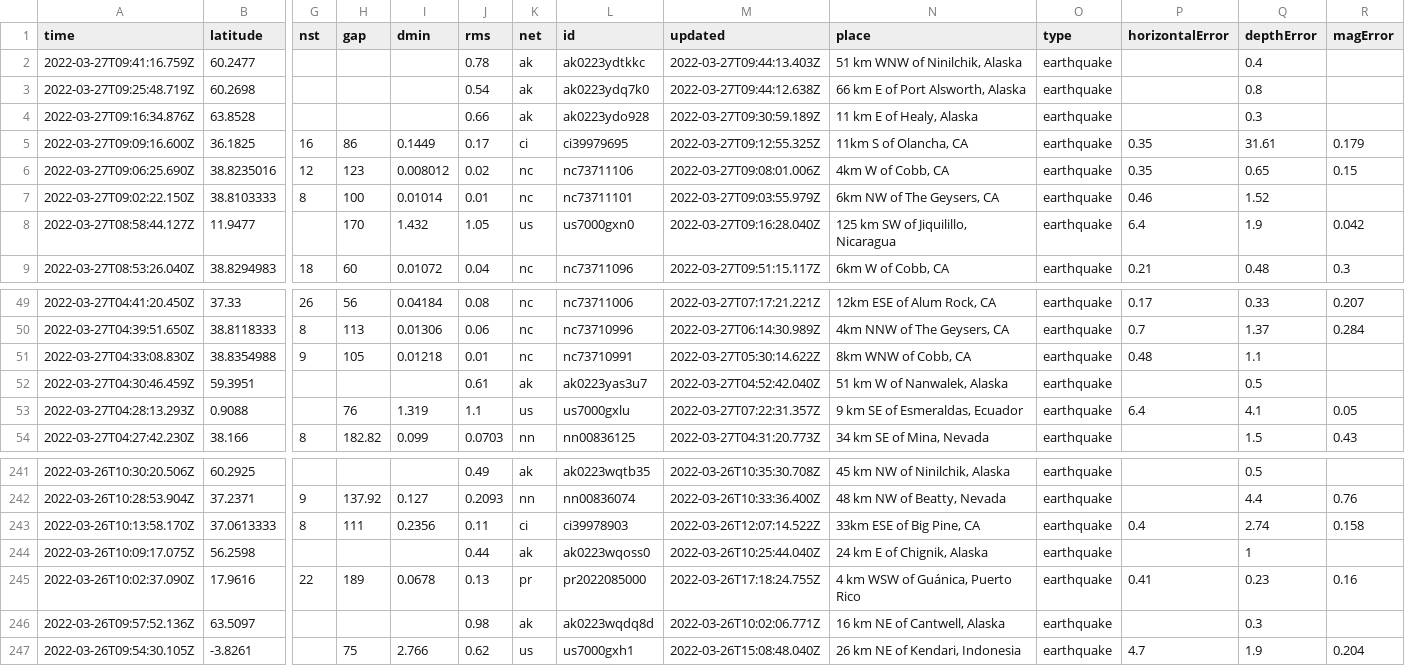
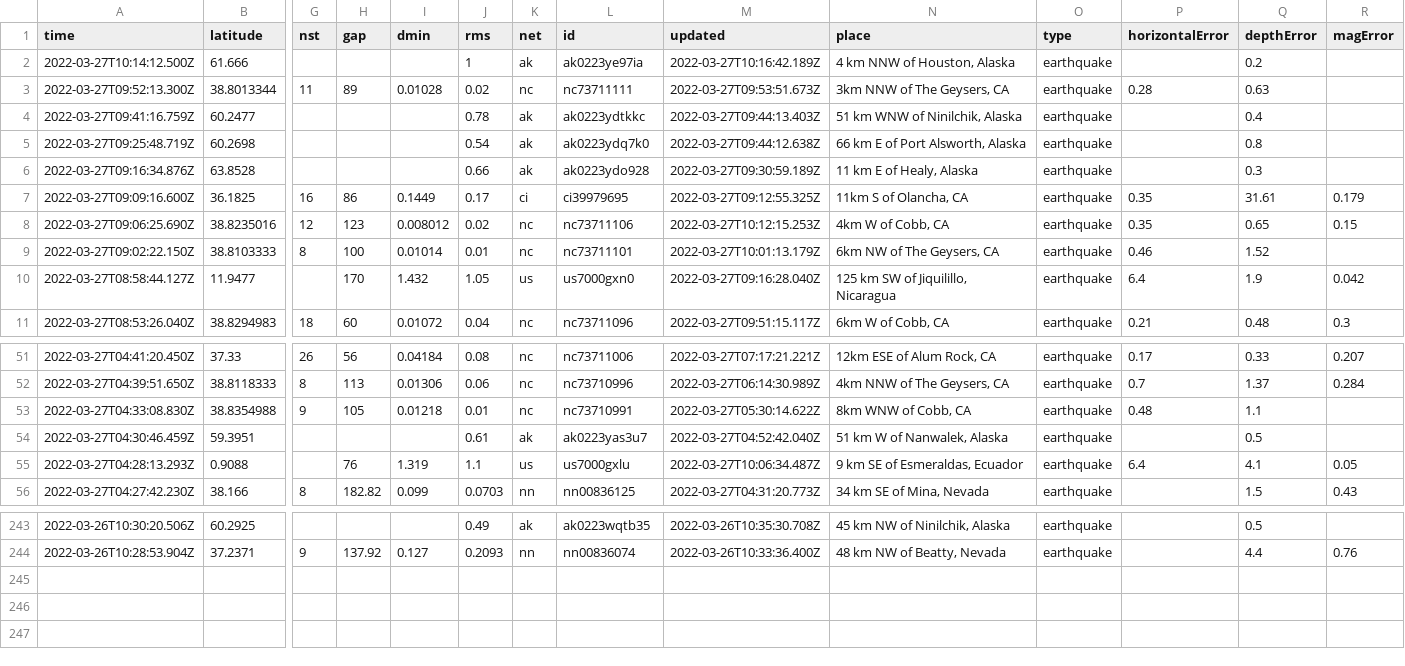
Before and after one commit to adriandgarcia/nicar2022_github_actions, a CSV file: usgs_current.csv, drawn as a sheet; only a part is shown, gaps mark what is left out; removed rows and columns are numbered as before the commit, all else as after; rows hold the shown columns only; the diff names each change by its address in the sheet, - before the commit and + after, or states it on an @@ line.

```diff
--- a/usgs_current.csv
+++ b/usgs_current.csv
+row 2: 2022-03-27T10:14:12.500Z | 61.666 |  |  |  | 1 | ak | ak0223ye97ia | 2022-03-27T10:16:42.189Z | 4 km NNW of Houston, Alaska | earthquake |  | 0.2
+row 3: 2022-03-27T09:52:13.300Z | 38.8013344 | 11 | 89 | 0.01028 | 0.02 | nc | nc73711111 | 2022-03-27T09:53:51.673Z | 3km NNW of The Geysers, CA | earthquake | 0.28 | 0.63
-M8 (updated): 2022-03-27T09:08:01.006Z
+M8 (updated): 2022-03-27T10:12:15.253Z
-M9 (updated): 2022-03-27T09:03:55.979Z
+M9 (updated): 2022-03-27T10:01:13.179Z
-M55 (updated): 2022-03-27T07:22:31.357Z
+M55 (updated): 2022-03-27T10:06:34.487Z
-row 243: 2022-03-26T10:13:58.170Z | 37.0613333 | 8 | 111 | 0.2356 | 0.11 | ci | ci39978903 | 2022-03-26T12:07:14.522Z | 33km ESE of Big Pine, CA | earthquake | 0.4 | 2.74 | 0.158
-row 244: 2022-03-26T10:09:17.075Z | 56.2598 |  |  |  | 0.44 | ak | ak0223wqoss0 | 2022-03-26T10:25:44.040Z | 24 km E of Chignik, Alaska | earthquake |  | 1
-row 245: 2022-03-26T10:02:37.090Z | 17.9616 | 22 | 189 | 0.0678 | 0.13 | pr | pr2022085000 | 2022-03-26T17:18:24.755Z | 4 km WSW of Guánica, Puerto Rico | earthquake | 0.41 | 0.23 | 0.16
-row 246: 2022-03-26T09:57:52.136Z | 63.5097 |  |  |  | 0.98 | ak | ak0223wqdq8d | 2022-03-26T10:02:06.771Z | 16 km NE of Cantwell, Alaska | earthquake |  | 0.3
-row 247: 2022-03-26T09:54:30.105Z | -3.8261 |  | 75 | 2.766 | 0.62 | us | us7000gxh1 | 2022-03-26T15:08:48.040Z | 26 km NE of Kendari, Indonesia | earthquake | 4.7 | 1.9 | 0.204
```
Also changed, not shown: 1 other file.
